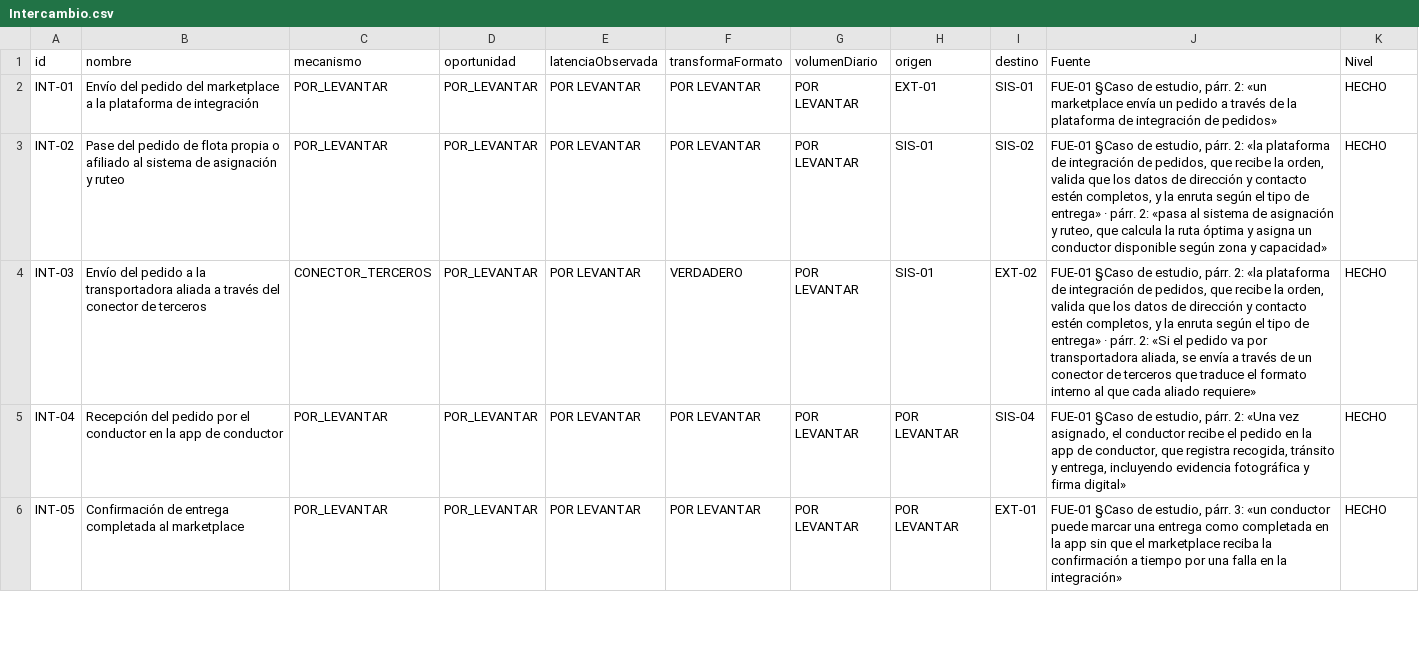
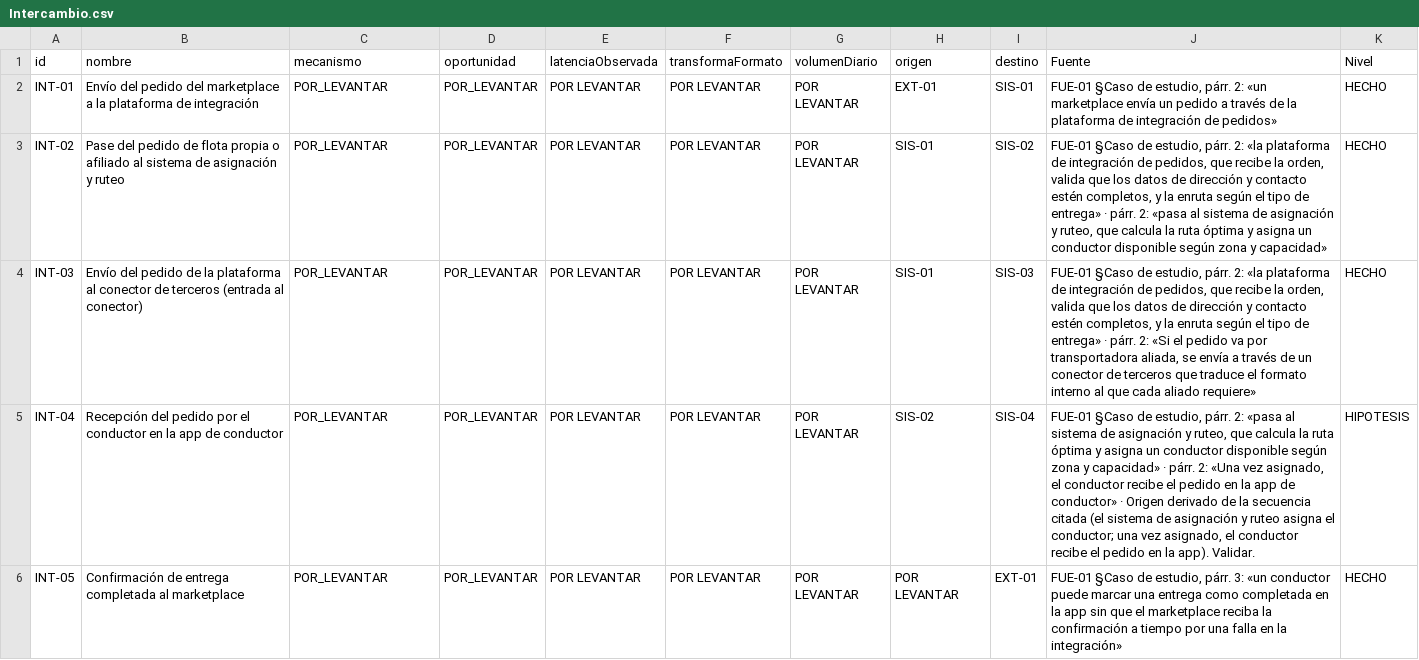
Before and after one commit to db-unicode/investigacion-app, a CSV file: artefactos/3d_diligenciado/csv/Intercambio.csv, drawn as a sheet; only a part is shown; the diff covers the shown part only.

```diff
--- a/artefactos/3d_diligenciado/csv/Intercambio.csv
+++ b/artefactos/3d_diligenciado/csv/Intercambio.csv
@@ -3,4 +3,4 @@ INT-01,Envío del pedido del marketplace a la plataforma de integración,POR_LEV
 INT-02,Pase del pedido de flota propia o afiliado al sistema de asignación y ruteo,POR_LEVANTAR,POR_LEVANTAR,POR LEVANTAR,POR LEVANTAR,POR LEVANTAR,SIS-01,SIS-02,"FUE-01 §Caso de estudio, párr. 2: «la plataforma de integración de pedidos, que recibe la orden, valida que los datos de dirección y contacto estén completos, y la enruta según el tipo de entrega» · párr. 2: «pasa al sistema de asignación y ruteo, que calcula la ruta óptima y asigna un conductor disponible según zona y capacidad»",HECHO
-INT-03,Envío del pedido a la transportadora aliada a través del conector de terceros,CONECTOR_TERCEROS,POR_LEVANTAR,POR LEVANTAR,VERDADERO,POR LEVANTAR,SIS-01,EXT-02,"FUE-01 §Caso de estudio, párr. 2: «la plataforma de integración de pedidos, que recibe la orden, valida que los datos de dirección y contacto estén completos, y la enruta según el tipo de entrega» · párr. 2: «Si el pedido va por transportadora aliada, se envía a través de un conector de terceros que traduce el formato interno al que cada aliado requiere»",HECHO
-INT-04,Recepción del pedido por el conductor en la app de conductor,POR_LEVANTAR,POR_LEVANTAR,POR LEVANTAR,POR LEVANTAR,POR LEVANTAR,POR LEVANTAR,SIS-04,"FUE-01 §Caso de estudio, párr. 2: «Una vez asignado, el conductor recibe el pedido en la app de conductor, que registra recogida, tránsito y entrega, incluyendo evidencia fotográfica y firma digital»",HECHO
+INT-03,Envío del pedido de la plataforma al conector de terceros (entrada al conector),POR_LEVANTAR,POR_LEVANTAR,POR LEVANTAR,POR LEVANTAR,POR LEVANTAR,SIS-01,SIS-03,"FUE-01 §Caso de estudio, párr. 2: «la plataforma de integración de pedidos, que recibe la orden, valida que los datos de dirección y contacto estén completos, y la enruta según el tipo de entrega» · párr. 2: «Si el pedido va por transportadora aliada, se envía a través de un conector de terceros que traduce el formato interno al que cada aliado requiere»",HECHO
+INT-04,Recepción del pedido por el conductor en la app de conductor,POR_LEVANTAR,POR_LEVANTAR,POR LEVANTAR,POR LEVANTAR,POR LEVANTAR,SIS-02,SIS-04,"FUE-01 §Caso de estudio, párr. 2: «pasa al sistema de asignación y ruteo, que calcula la ruta óptima y asigna un conductor disponible según zona y capacidad» · párr. 2: «Una vez asignado, el conductor recibe el pedido en la app de conductor» · Origen derivado de la secuencia citada (el sistema de asignación y ruteo asigna el conductor; una vez asignado, el conductor recibe el pedido en la app). Validar.",HIPOTESIS
 INT-05,Confirmación de entrega completada al marketplace,POR_LEVANTAR,POR_LEVANTAR,POR LEVANTAR,POR LEVANTAR,POR LEVANTAR,POR LEVANTAR,EXT-01,"FUE-01 §Caso de estudio, párr. 3: «un conductor puede marcar una entrega como completada en la app sin que el marketplace reciba la confirmación a tiempo por una falla en la integración»",HECHO
```
Also changed, not shown: 3 added rows and 8 edited cells elsewhere in this file, artefactos/3d_diligenciado/csv/00_GUIA.csv, artefactos/3d_diligenciado/csv/Intercambio_modalidades.csv, 17 other files.
